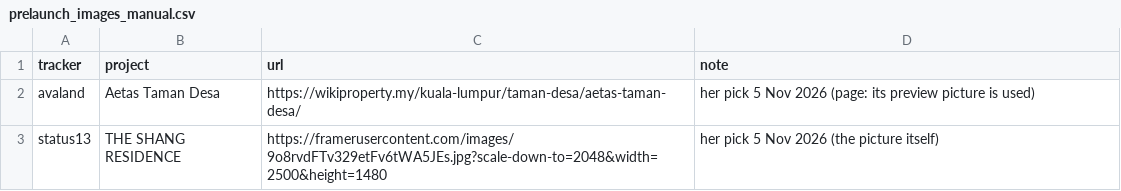
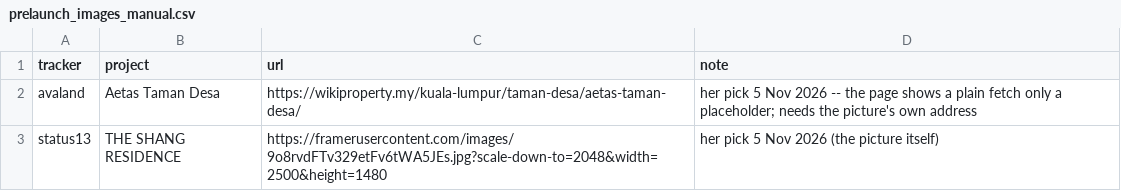
Before and after one commit to smtcu/teduh-tracker, a CSV file: data/prelaunch_images_manual.csv, drawn as a sheet.

```diff
--- a/data/prelaunch_images_manual.csv
+++ b/data/prelaunch_images_manual.csv
@@ -1,3 +1,3 @@
 tracker,project,url,note
-avaland,Aetas Taman Desa,https://wikiproperty.my/kuala-lumpur/taman-desa/aetas-taman-desa/,her pick 5 Nov 2026 (page: its preview picture is used)
+avaland,Aetas Taman Desa,https://wikiproperty.my/kuala-lumpur/taman-desa/aetas-taman-desa/,her pick 5 Nov 2026 -- the page shows a plain fetch only a placeholder; needs the picture's own address
 status13,THE SHANG RESIDENCE,https://framerusercontent.com/images/9o8rvdFTv329etFv6tWA5JEs.jpg?scale-down-to=2048&width=2500&height=1480,her pick 5 Nov 2026 (the picture itself)
```
Also changed, not shown: 2 other files.
